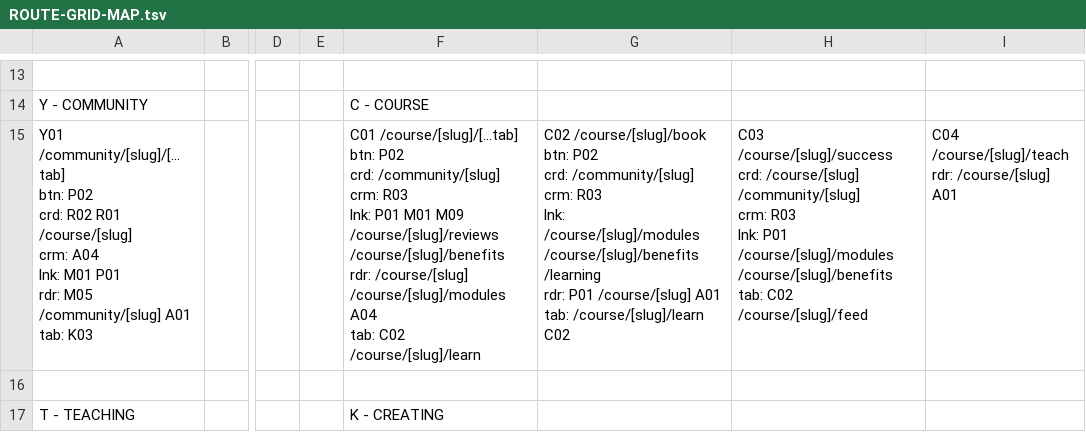
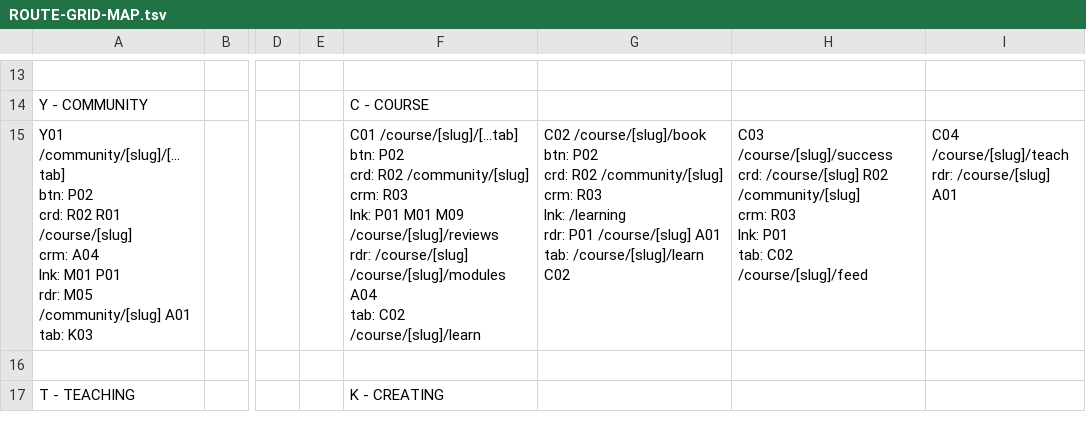
Before and after one commit to PeerloopLLC/peerloop-docs, a TSV file: docs/as-designed/ROUTE-GRID-MAP.tsv, drawn as a sheet; only a part is shown, gaps mark what is left out; ↵ is a line break in a cell; the diff names each change by its address in the sheet, - before the commit and + after, or states it on an @@ line.

```diff
--- a/docs/as-designed/ROUTE-GRID-MAP.tsv
+++ b/docs/as-designed/ROUTE-GRID-MAP.tsv
-F15: …P02 ↵ crd: /community/[slug] ↵ crm: R03 ↵ lnk: P01 M01 M09 /course/[slug]/reviews /course/[slug]/benefits ↵ rdr: /course/[slug]…
+F15: …P02 ↵ crd: R02 /community/[slug] ↵ crm: R03 ↵ lnk: P01 M01 M09 /course/[slug]/reviews ↵ rdr: /course/[slug]…
-G15: …P02 ↵ crd: /community/[slug] ↵ crm: R03 ↵ lnk: /course/[slug]/modules /course/[slug]/benefits /learning ↵ rdr:…
+G15: …P02 ↵ crd: R02 /community/[slug] ↵ crm: R03 ↵ lnk: /learning ↵ rdr:…
-H15: …crd: /course/[slug] /community/[slug] ↵ crm: R03 ↵ lnk: P01 /course/[slug]/modules /course/[slug]/benefits ↵ tab: C02…
+H15: …crd: /course/[slug] R02 /community/[slug] ↵ crm: R03 ↵ lnk: P01 ↵ tab: C02…
```
Also changed, not shown: docs/as-designed/ROUTE-ADJACENCY-MATRIX.tsv, docs/as-designed/ROUTE-GRID-REFERENCE.tsv, 13 other files.
